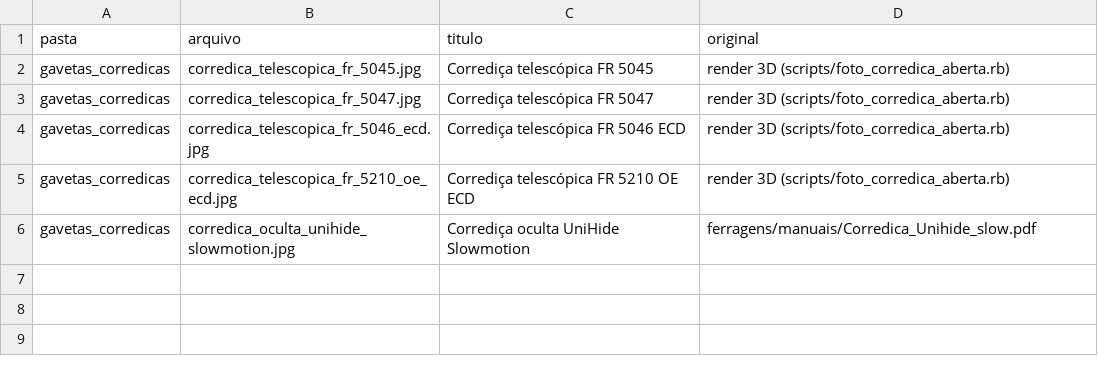
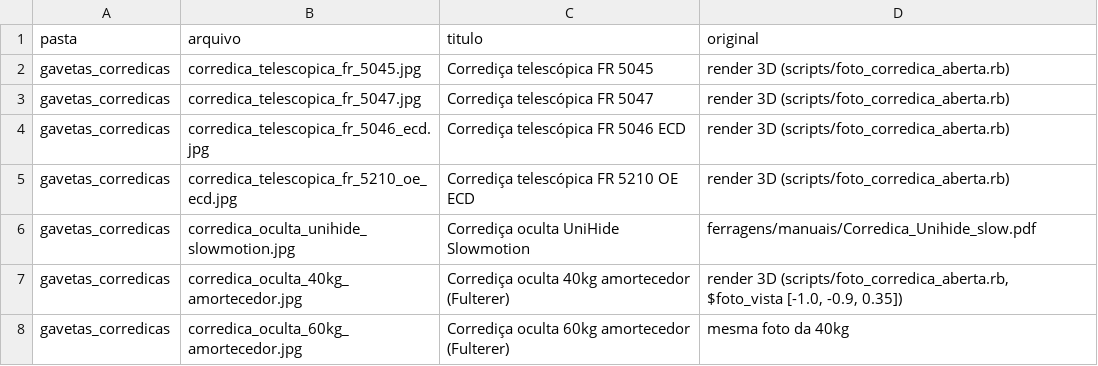
Before and after one commit to rafaelgrossl/componentes_sketchup_upmobb_antigo, a CSV file: minifotos/indice.csv, drawn as a sheet; the diff names each change by its address in the sheet, - before the commit and + after, or states it on an @@ line.

```diff
--- a/minifotos/indice.csv
+++ b/minifotos/indice.csv
+row 7: gavetas_corredicas | corredica_oculta_40kg_amortecedor.jpg | Corrediça oculta 40kg amortecedor (Fulterer) | render 3D (scripts/foto_corredica_aberta.rb, $foto_vista [-1.0, -0.9, 0.35])
+row 8: gavetas_corredicas | corredica_oculta_60kg_amortecedor.jpg | Corrediça oculta 60kg amortecedor (Fulterer) | mesma foto da 40kg
```
Also changed, not shown: 10 other files.
